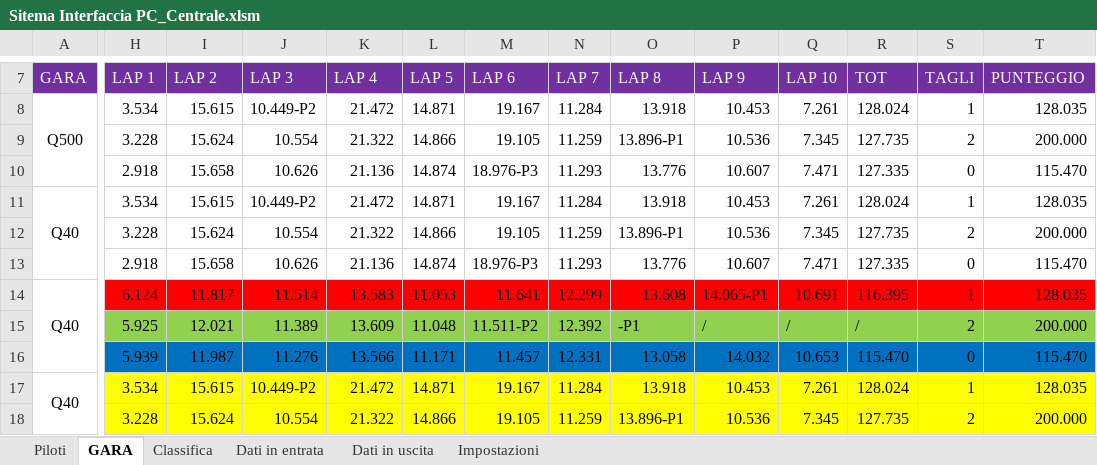
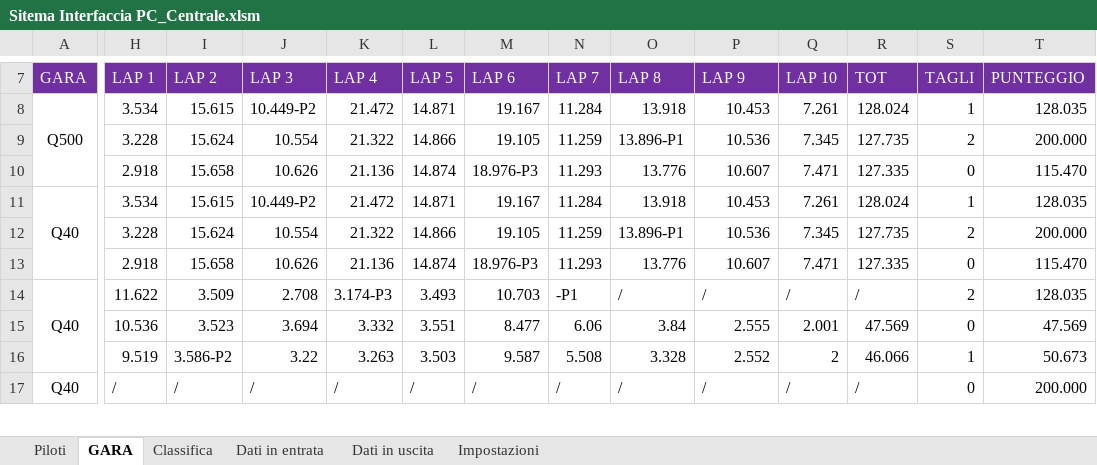
Before and after one commit to giachy96/Sistema_Pylon, an Excel workbook: Interfaccia Gara PC/Sistema Interfaccia 14_05_23/Sitema Interfaccia PC_Centrale.xlsm, sheet GARA, drawn as a sheet; only a part is shown, gaps mark what is left out; values as stored, in another font and other column widths than the file's, no borders; charts and pictures not drawn; removed rows and columns are numbered as before the commit, all else as after; rows hold the shown columns only; the diff covers the shown part only; the diff names each change by its address in the sheet, - before the commit and + after, or states it on an @@ line.

```diff
--- a/Interfaccia Gara PC/Sistema Interfaccia 14_05_23/Sitema Interfaccia PC_Centrale.xlsm (sheet GARA)
+++ b/Interfaccia Gara PC/Sistema Interfaccia 14_05_23/Sitema Interfaccia PC_Centrale.xlsm (sheet GARA)
-H14:T14 fill: #FF0000
+H14:T14 fill: none
-H14 (LAP 1): 6.124
+H14 (LAP 1): 11.622
-I14 (LAP 2): 11.817
+I14 (LAP 2): 3.509
-J14 (LAP 3): 11.514
+J14 (LAP 3): 2.708
-K14 (LAP 4): 13.583
+K14 (LAP 4): 3.174-P3
-L14 (LAP 5): 11.053
+L14 (LAP 5): 3.493
-M14 (LAP 6): 11.641
+M14 (LAP 6): 10.703
-N14 (LAP 7): 12.299
+N14 (LAP 7): -P1
-O14 (LAP 8): 13.608
+O14 (LAP 8): /
-P14 (LAP 9): 14.065-P1
+P14 (LAP 9): /
-Q14 (LAP 10): 10.691
+Q14 (LAP 10): /
-R14 (TOT): 116.395
+R14 (TOT): /
-S14 (TAGLI): 1
+S14 (TAGLI): 2
-row 15:  | 5.925 | 12.021 | 11.389 | 13.609 | 11.048 | 11.511-P2 | 12.392 | -P1 | / | / | / | 2 | 200.000
-row 16:  | 5.939 | 11.987 | 11.276 | 13.566 | 11.171 | 11.457 | 12.331 | 13.058 | 14.032 | 10.653 | 115.470 | 0 | 115.470
+row 15:  | 10.536 | 3.523 | 3.694 | 3.332 | 3.551 | 8.477 | 6.06 | 3.84 | 2.555 | 2.001 | 47.569 | 0 | 47.569
+row 16:  | 9.519 | 3.586-P2 | 3.22 | 3.263 | 3.503 | 9.587 | 5.508 | 3.328 | 2.552 | 2 | 46.066 | 1 | 50.673
-H17:T17 fill: #FFFF00
+H17:T17 fill: none
-H17 (LAP 1): 3.534
+H17 (LAP 1): /
-I17 (LAP 2): 15.615
+I17 (LAP 2): /
-J17 (LAP 3): 10.449-P2
+J17 (LAP 3): /
-K17 (LAP 4): 21.472
+K17 (LAP 4): /
-L17 (LAP 5): 14.871
+L17 (LAP 5): /
-M17 (LAP 6): 19.167
+M17 (LAP 6): /
-N17 (LAP 7): 11.284
+N17 (LAP 7): /
-O17 (LAP 8): 13.918
+O17 (LAP 8): /
-P17 (LAP 9): 10.453
+P17 (LAP 9): /
-Q17 (LAP 10): 7.261
+Q17 (LAP 10): /
-R17 (TOT): 128.024
+R17 (TOT): /
-S17 (TAGLI): 1
+S17 (TAGLI): 0
-T17 (PUNTEGGIO): 128.035
+T17 (PUNTEGGIO): 200.000
-row 18:  | 3.228 | 15.624 | 10.554 | 21.322 | 14.866 | 19.105 | 11.259 | 13.896-P1 | 10.536 | 7.345 | 127.735 | 2 | 200.000
```
Also changed, not shown: 8 added rows, 7 removed rows, 37 edited cells and cell formats elsewhere in this sheet, sheet Dati in entrata, sheet Classifica, sheet Dati in uscita, sheet Impostazioni, charts or pictures, 1 other file.
